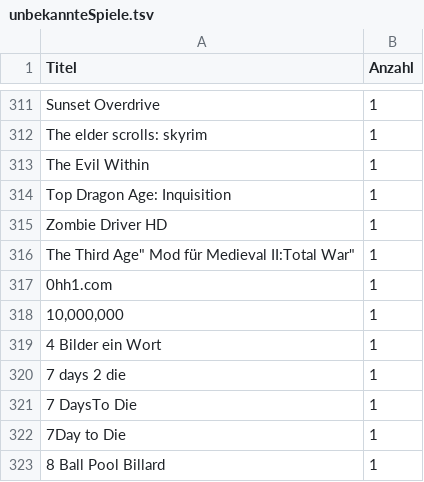
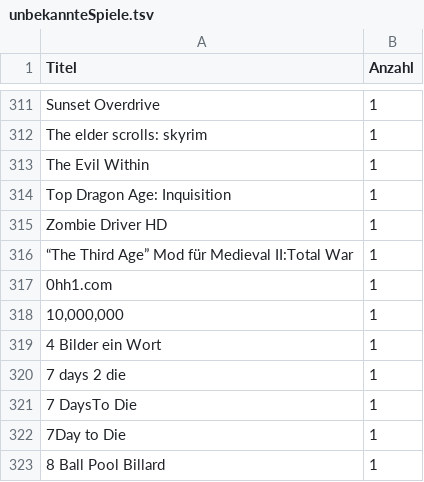
Before and after one commit to VDVC/Survey, a TSV file: daten/2014/unbekannteSpiele.tsv, drawn as a sheet; only a part is shown, gaps mark what is left out.

Commit message:
Update unbekannteSpiele.tsv
Falsche Anführungszeichen korregiert

```diff
--- a/daten/2014/unbekannteSpiele.tsv
+++ b/daten/2014/unbekannteSpiele.tsv
@@ -315,3 +315,3 @@
 " Zombie Driver HD"	"1"
-""The Third Age" Mod für Medieval II:Total War"	"1"
+"“The Third Age” Mod für Medieval II:Total War"	"1"
 "0hh1.com"	"1"
```
